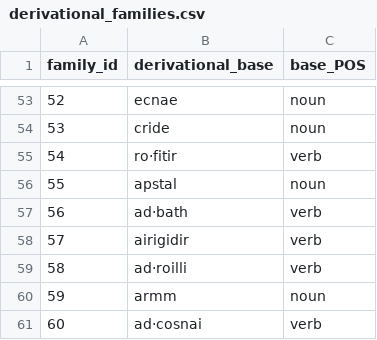
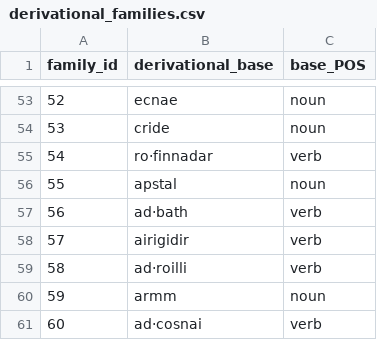
Before and after one commit to cormacanderson/Goidelex, a CSV file: derivational_families.csv, drawn as a sheet; only a part is shown, gaps mark what is left out.

```diff
--- a/derivational_families.csv
+++ b/derivational_families.csv
@@ -54,3 +54,3 @@ family_id,derivational_base,base_POS
 53,cride,noun
-54,ro·fitir,verb
+54,ro·finnadar,verb
 55,apstal,noun
```
Also changed, not shown: 1 other file.
